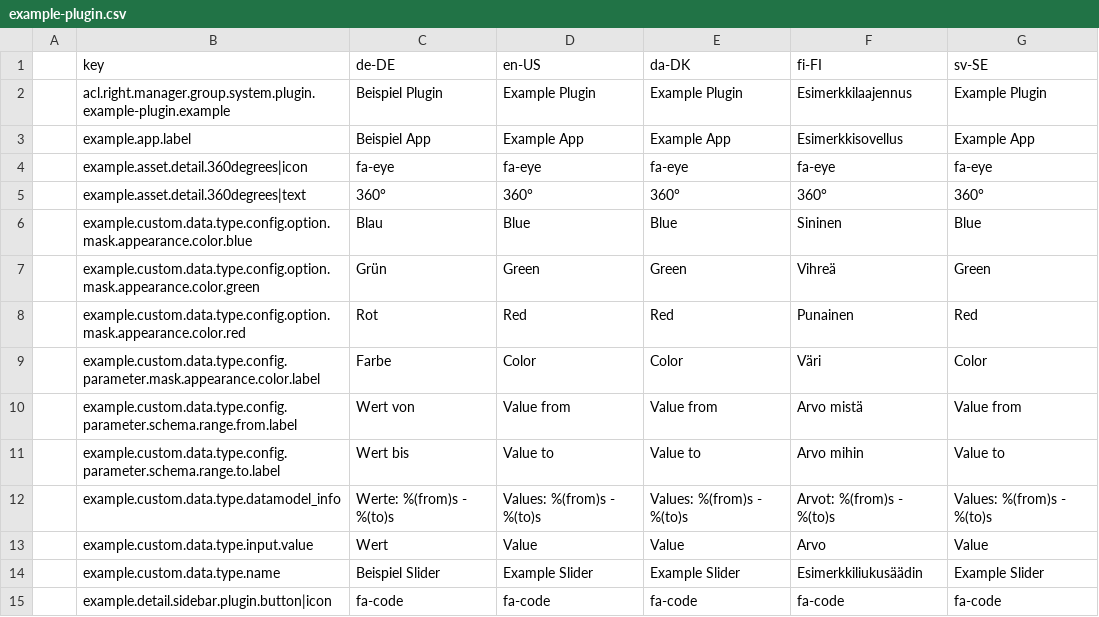
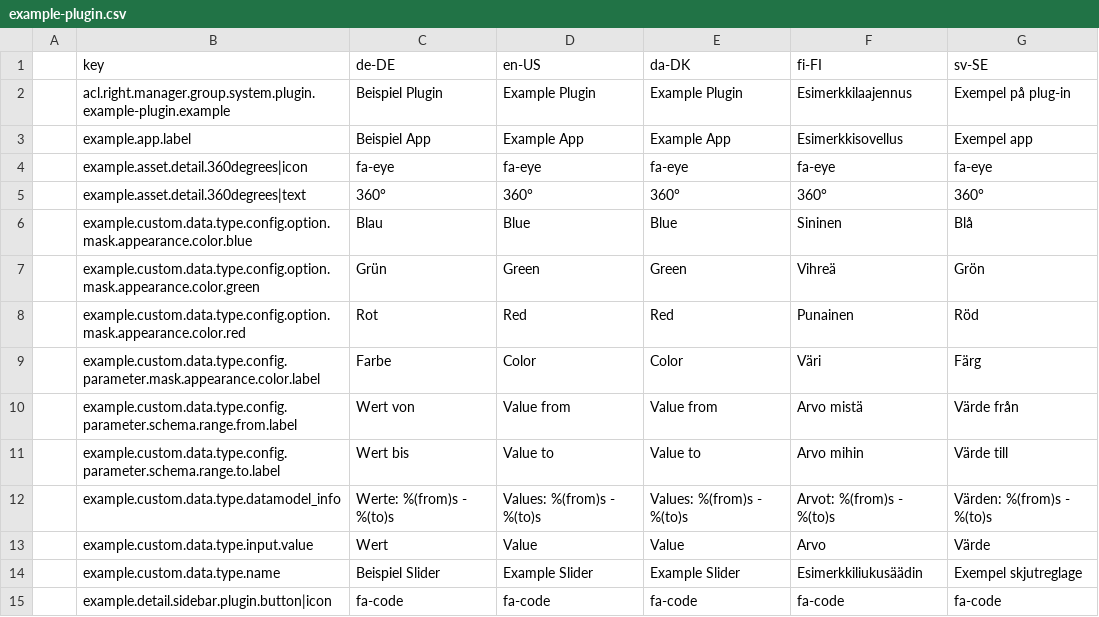
Before and after one commit to programmfabrik/easydb-example-plugin, a CSV file: l10n/example-plugin.csv, drawn as a sheet; only a part is shown; the diff covers the shown part only.

```diff
--- a/l10n/example-plugin.csv
+++ b/l10n/example-plugin.csv
@@ -1,15 +1,15 @@
 ,key,de-DE,en-US,da-DK,fi-FI,sv-SE
-,acl.right.manager.group.system.plugin.example-plugin.example,Beispiel Plugin,Example Plugin,Example Plugin,Esimerkkilaajennus,Example Plugin
-,example.app.label,Beispiel App,Example App,Example App,Esimerkkisovellus,Example App
+,acl.right.manager.group.system.plugin.example-plugin.example,Beispiel Plugin,Example Plugin,Example Plugin,Esimerkkilaajennus,Exempel på plug-in
+,example.app.label,Beispiel App,Example App,Example App,Esimerkkisovellus,Exempel app
 ,example.asset.detail.360degrees|icon,fa-eye,fa-eye,fa-eye,fa-eye,fa-eye
 ,example.asset.detail.360degrees|text,360°,360°,360°,360°,360°
-,example.custom.data.type.config.option.mask.appearance.color.blue,Blau,Blue,Blue,Sininen,Blue
-,example.custom.data.type.config.option.mask.appearance.color.green,Grün,Green,Green,Vihreä,Green
-,example.custom.data.type.config.option.mask.appearance.color.red,Rot,Red,Red,Punainen,Red
-,example.custom.data.type.config.parameter.mask.appearance.color.label,Farbe,Color,Color,Väri,Color
-,example.custom.data.type.config.parameter.schema.range.from.label,Wert von,Value from,Value from,Arvo mistä,Value from
-,example.custom.data.type.config.parameter.schema.range.to.label,Wert bis,Value to,Value to,Arvo mihin,Value to
-,example.custom.data.type.datamodel_info,Werte: %(from)s - %(to)s,Values: %(from)s - %(to)s,Values: %(from)s - %(to)s,Arvot: %(from)s - %(to)s,Values: %(from)s - %(to)s
-,example.custom.data.type.input.value,Wert,Value,Value,Arvo,Value
-,example.custom.data.type.name,Beispiel Slider,Example Slider,Example Slider,Esimerkkiliukusäädin,Example Slider
+,example.custom.data.type.config.option.mask.appearance.color.blue,Blau,Blue,Blue,Sininen,Blå
+,example.custom.data.type.config.option.mask.appearance.color.green,Grün,Green,Green,Vihreä,Grön
+,example.custom.data.type.config.option.mask.appearance.color.red,Rot,Red,Red,Punainen,Röd
+,example.custom.data.type.config.parameter.mask.appearance.color.label,Farbe,Color,Color,Väri,Färg
+,example.custom.data.type.config.parameter.schema.range.from.label,Wert von,Value from,Value from,Arvo mistä,Värde från
+,example.custom.data.type.config.parameter.schema.range.to.label,Wert bis,Value to,Value to,Arvo mihin,Värde till
+,example.custom.data.type.datamodel_info,Werte: %(from)s - %(to)s,Values: %(from)s - %(to)s,Values: %(from)s - %(to)s,Arvot: %(from)s - %(to)s,Värden: %(from)s - %(to)s
+,example.custom.data.type.input.value,Wert,Value,Value,Arvo,Värde
+,example.custom.data.type.name,Beispiel Slider,Example Slider,Example Slider,Esimerkkiliukusäädin,Exempel skjutreglage
 ,example.detail.sidebar.plugin.button|icon,fa-code,fa-code,fa-code,fa-code,fa-code
```
Also changed, not shown: 44 edited cells elsewhere in this file.
